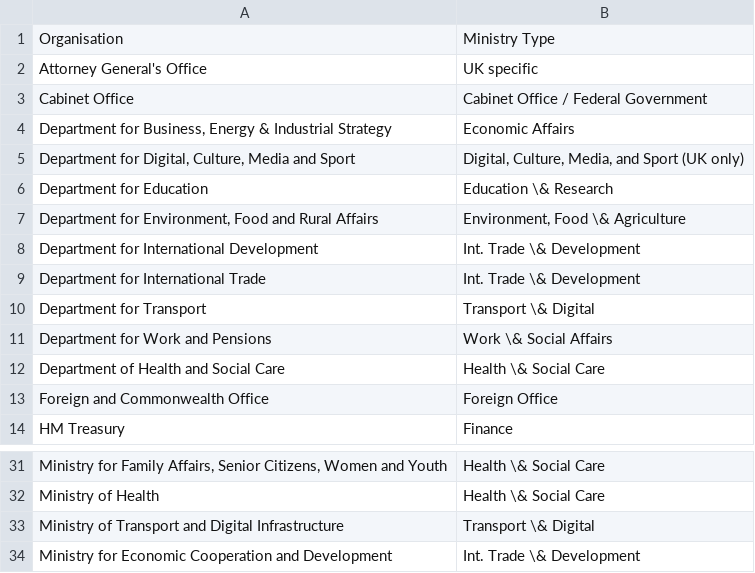
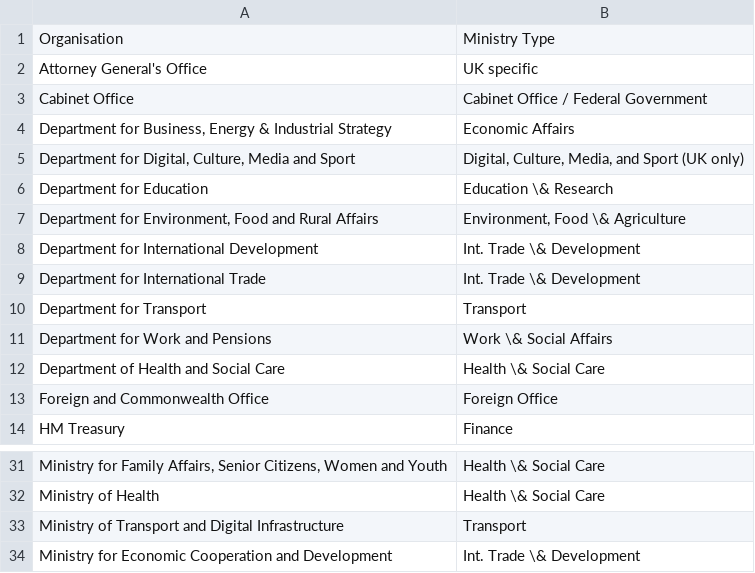
Before and after one commit to MaximilianKupi/agile-in-government, a CSV file: Analysis/3_Data_Analysis/Ministry_Types_UK_Germany.csv, drawn as a sheet; only a part is shown, gaps mark what is left out; the diff names each change by its address in the sheet, - before the commit and + after, or states it on an @@ line.

```diff
--- a/Analysis/3_Data_Analysis/Ministry_Types_UK_Germany.csv
+++ b/Analysis/3_Data_Analysis/Ministry_Types_UK_Germany.csv
-B10: Transport \& Digital
+B10: Transport
-B33: Transport \& Digital
+B33: Transport
```
Also changed, not shown: 4 other files.
